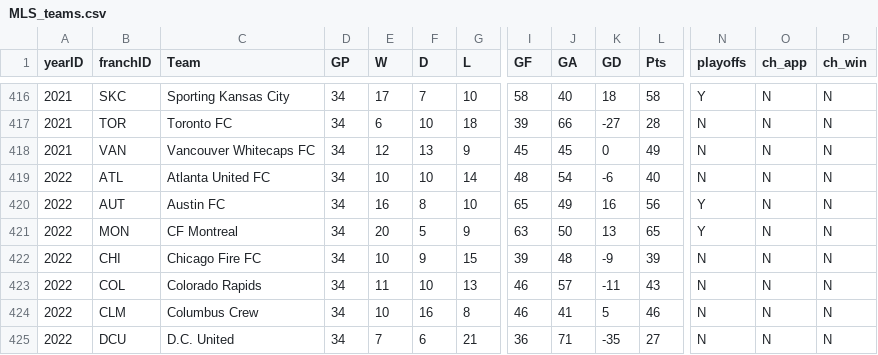
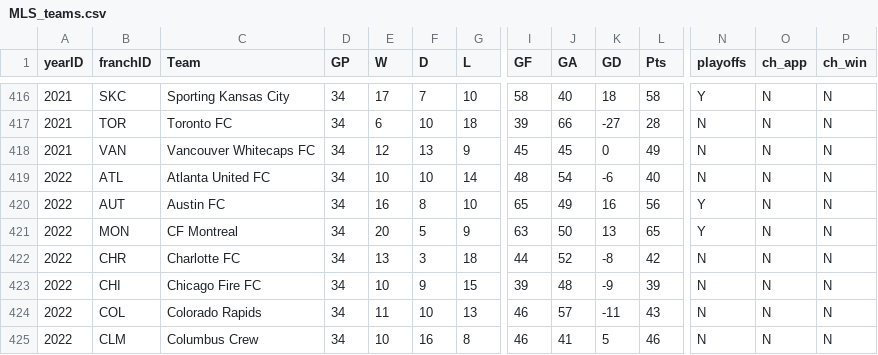
Before and after one commit to Durhamster/Sports_Fan_Misery, a CSV file: src/data/csv/MLS_teams.csv, drawn as a sheet; only a part is shown, gaps mark what is left out; the shorter side is filled out with more unchanged rows; rows hold the shown columns only; the diff names each change by its address in the sheet, - before the commit and + after, or states it on an @@ line.

Commit message:
Fixed Missing team (Charlotte FC)

```diff
--- a/src/data/csv/MLS_teams.csv
+++ b/src/data/csv/MLS_teams.csv
+row 422: 2022 | CHR | Charlotte FC | 34 | 13 | 3 | 18 | 44 | 52 | -8 | 42 | N | N | N
```
Also changed, not shown: 1 other file.
